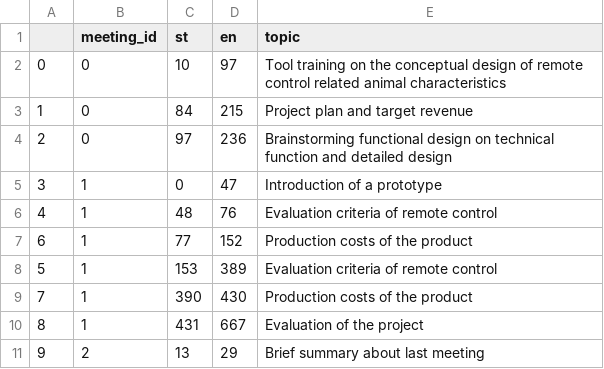
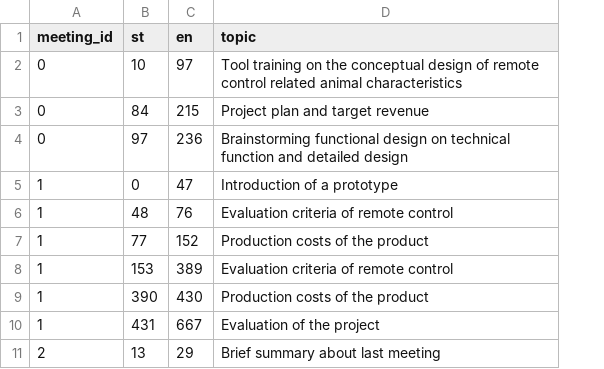
Before and after one commit to BMukhtar/TopicSegmentationTest, a CSV file: test.csv, drawn as a sheet; only a part is shown; the diff names each change by its address in the sheet, - before the commit and + after, or states it on an @@ line.

```diff
--- a/test.csv
+++ b/test.csv
-column A, rows 2-11: 0 | 1 | 2 | 3 | 4 | 6 | 5 | 7 | 8 | 9
```
Also changed, not shown: 6 other files.
